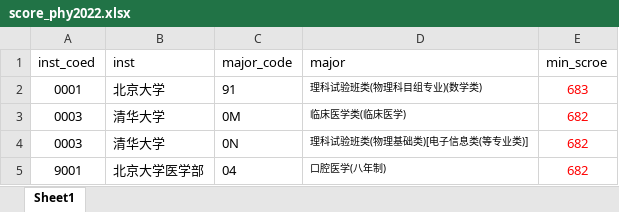
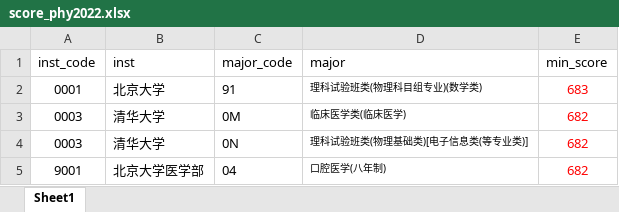
Before and after one commit to mengbo/ln-admission-db, an Excel workbook: score_phy2022.xlsx, sheet Sheet1, drawn as a sheet; only a part is shown; values as stored, in another font and other column widths than the file's, no borders; charts and pictures not drawn; the diff names each change by its address in the sheet, - before the commit and + after, or states it on an @@ line.

```diff
--- a/score_phy2022.xlsx (sheet Sheet1)
+++ b/score_phy2022.xlsx (sheet Sheet1)
-A1: inst_coed
+A1: inst_code
-E1: min_scroe
+E1: min_score
```
Also changed, not shown: 1 other file.
